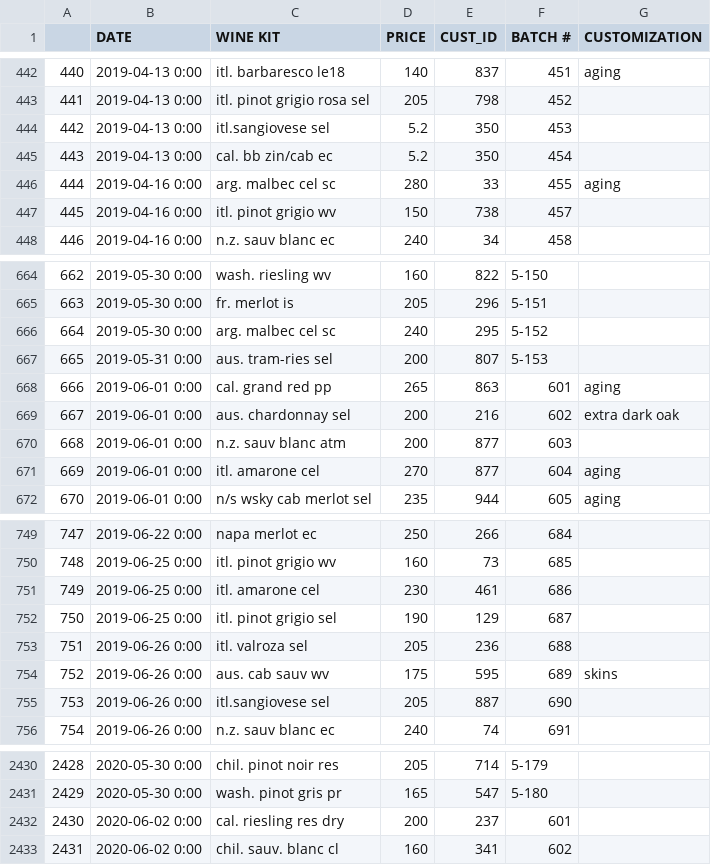
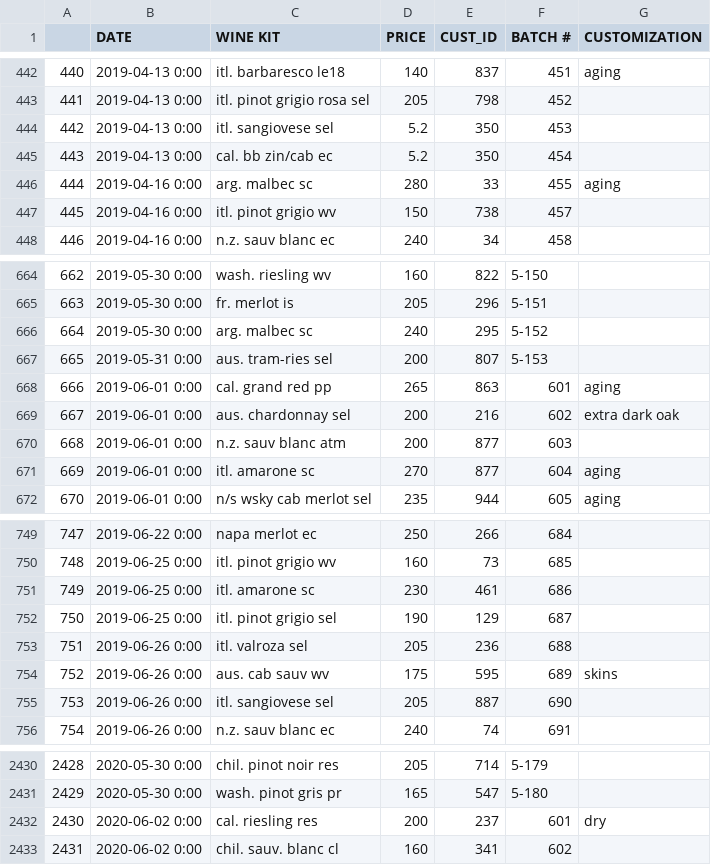
Before and after one commit to pjlcharlton/wine_sales_analysis, a CSV file: wine_sales_exp.csv, drawn as a sheet; only a part is shown, gaps mark what is left out; the diff covers the shown part only.

```diff
--- a/wine_sales_exp.csv
+++ b/wine_sales_exp.csv
@@ -443,5 +443,5 @@
 441,2019-04-13 0:00,itl. pinot grigio rosa sel,205,798,452,
-442,2019-04-13 0:00,itl.sangiovese sel,5.2,350,453,
+442,2019-04-13 0:00,itl. sangiovese sel,5.2,350,453,
 443,2019-04-13 0:00,cal. bb zin/cab ec,5.2,350,454,
-444,2019-04-16 0:00,arg. malbec cel sc,280,33,455, aging
+444,2019-04-16 0:00,arg. malbec sc,280,33,455, aging
 445,2019-04-16 0:00,itl. pinot grigio wv,150,738,457,
@@ -665,3 +665,3 @@
 663,2019-05-30 0:00,fr. merlot is,205,296,5-151,
-664,2019-05-30 0:00,arg. malbec cel sc,240,295,5-152,
+664,2019-05-30 0:00,arg. malbec sc,240,295,5-152,
 665,2019-05-31 0:00,aus. tram-ries sel,200,807,5-153,
@@ -670,3 +670,3 @@
 668,2019-06-01 0:00,n.z. sauv blanc atm,200,877,603,
-669,2019-06-01 0:00,itl. amarone cel,270,877,604, aging
+669,2019-06-01 0:00,itl. amarone sc,270,877,604, aging
 670,2019-06-01 0:00,n/s wsky cab merlot sel,235,944,605, aging
@@ -750,3 +750,3 @@
 748,2019-06-25 0:00,itl. pinot grigio wv,160,73,685,
-749,2019-06-25 0:00,itl. amarone cel,230,461,686,
+749,2019-06-25 0:00,itl. amarone sc,230,461,686,
 750,2019-06-25 0:00,itl. pinot grigio sel,190,129,687,
@@ -754,3 +754,3 @@
 752,2019-06-26 0:00,aus. cab sauv wv,175,595,689, skins
-753,2019-06-26 0:00,itl.sangiovese sel,205,887,690,
+753,2019-06-26 0:00,itl. sangiovese sel,205,887,690,
 754,2019-06-26 0:00,n.z. sauv blanc ec,240,74,691,
@@ -2431,3 +2431,3 @@
 2429,2020-05-30 0:00,wash. pinot gris pr,165,547,5-180,
-2430,2020-06-02 0:00,cal. riesling res dry,200,237,601,
+2430,2020-06-02 0:00,cal. riesling res,200,237,601,dry
 2431,2020-06-02 0:00,chil. sauv. blanc cl,160,341,602,
```
Also changed, not shown: 2 removed rows and 58 edited cells elsewhere in this file.
